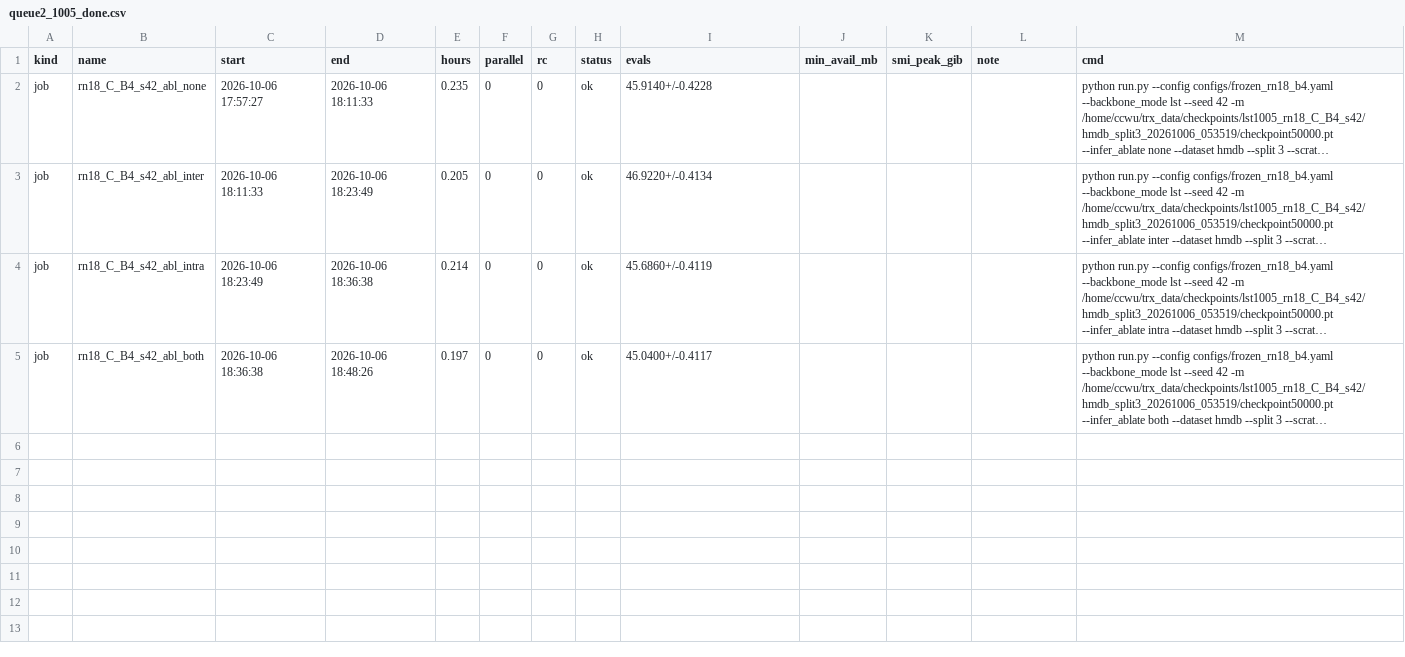
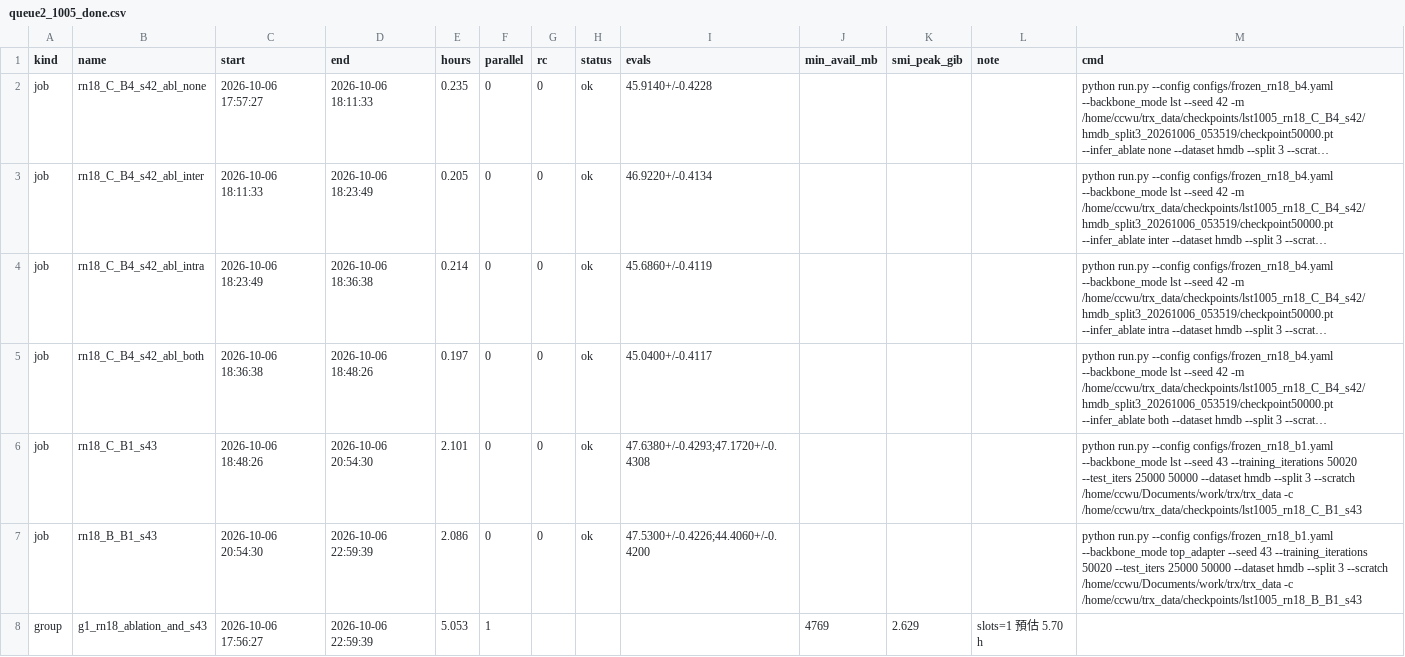
Before and after one commit to 38563541/TheRandomXeno, a CSV file: logs/queue2_1005_done.csv, drawn as a sheet; long unchanged cells end in …; the diff names each change by its address in the sheet, - before the commit and + after, or states it on an @@ line.

```diff
--- a/logs/queue2_1005_done.csv
+++ b/logs/queue2_1005_done.csv
+row 6: job | rn18_C_B1_s43 | 2026-10-06 18:48:26 | 2026-10-06 20:54:30 | 2.101 | 0 | 0 | ok | 47.6380+/-0.4293;47.1720+/-0.4308 |  |  |  | python run.py --config configs/frozen_rn18_b1.yaml --backbone_mode lst --seed 43 --training_iterations 50020 --test_iters 25000 50000 --dataset hmdb --split 3 --scratch /home/ccwu/Documents/work/trx/trx_data -c /home/ccwu/trx_data/checkpoints/lst1005_rn18_C_B1_s43
+row 7: job | rn18_B_B1_s43 | 2026-10-06 20:54:30 | 2026-10-06 22:59:39 | 2.086 | 0 | 0 | ok | 47.5300+/-0.4226;44.4060+/-0.4200 |  |  |  | python run.py --config configs/frozen_rn18_b1.yaml --backbone_mode top_adapter --seed 43 --training_iterations 50020 --test_iters 25000 50000 --dataset hmdb --split 3 --scratch /home/ccwu/Documents/work/trx/trx_data -c /home/ccwu/trx_data/checkpoints/lst1005_rn18_B_B1_s43
+row 8: group | g1_rn18_ablation_and_s43 | 2026-10-06 17:56:27 | 2026-10-06 22:59:39 | 5.053 | 1 |  |  |  | 4769 | 2.629 | slots=1 預估 5.70 h
```
Also changed, not shown: 7 other files.
